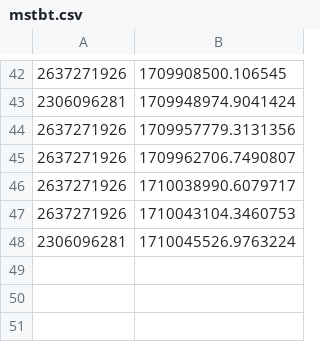
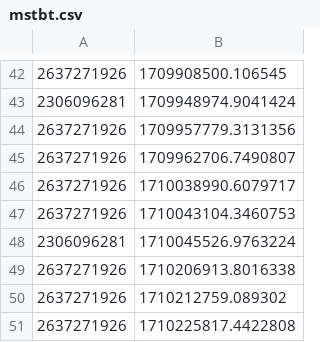
Before and after one commit to DaBiGu/Bi_Gu-bot, a CSV file: src/data/mstbt/mstbt.csv, drawn as a sheet; only a part is shown, gaps mark what is left out; the diff names each change by its address in the sheet, - before the commit and + after, or states it on an @@ line.

```diff
--- a/src/data/mstbt/mstbt.csv
+++ b/src/data/mstbt/mstbt.csv
+row 49: 2637271926 | 1710206913.8016338
+row 50: 2637271926 | 1710212759.089302
+row 51: 2637271926 | 1710225817.4422808
```
Also changed, not shown: 4 other files.
